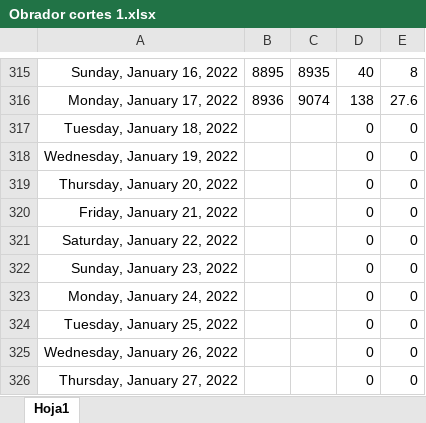
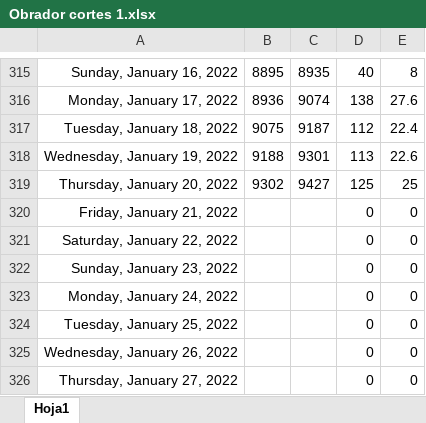
Before and after one commit to Hydra9999414/Cortes, an Excel workbook: Obrador cortes 1.xlsx, sheet Hoja1, drawn as a sheet; only a part is shown, gaps mark what is left out; values as stored, in another font and other column widths than the file's, no borders; the diff names each change by its address in the sheet, - before the commit and + after, or states it on an @@ line.

Commit message:
SS

```diff
--- a/Obrador cortes 1.xlsx (sheet Hoja1)
+++ b/Obrador cortes 1.xlsx (sheet Hoja1)
-B317: (empty)
+B317: 9075
-C317: (empty)
+C317: 9187
-D317: 0
+D317: 112
-E317: 0
+E317: 22.4
-B318: (empty)
+B318: 9188
-C318: (empty)
+C318: 9301
-D318: 0
+D318: 113
-E318: 0
+E318: 22.6
-B319: (empty)
+B319: 9302
-C319: (empty)
+C319: 9427
-D319: 0
+D319: 125
-E319: 0
+E319: 25
```
